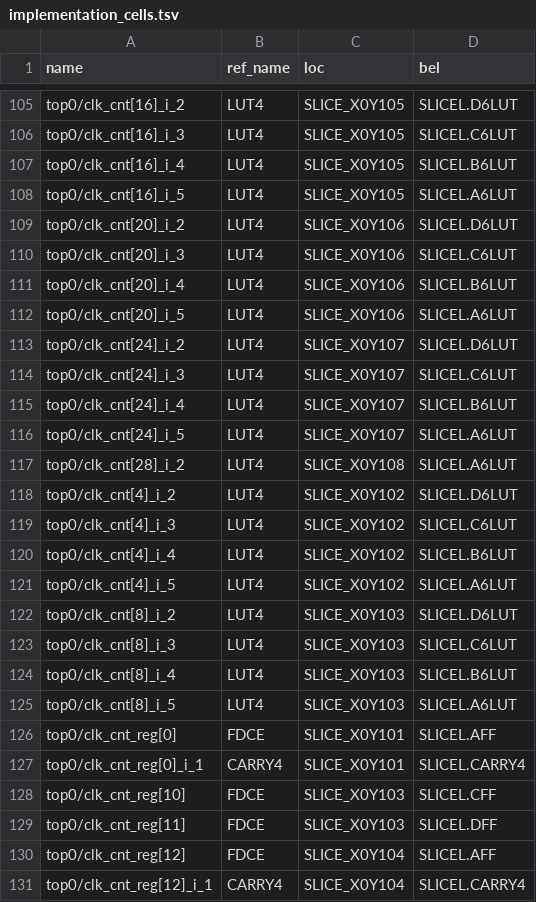
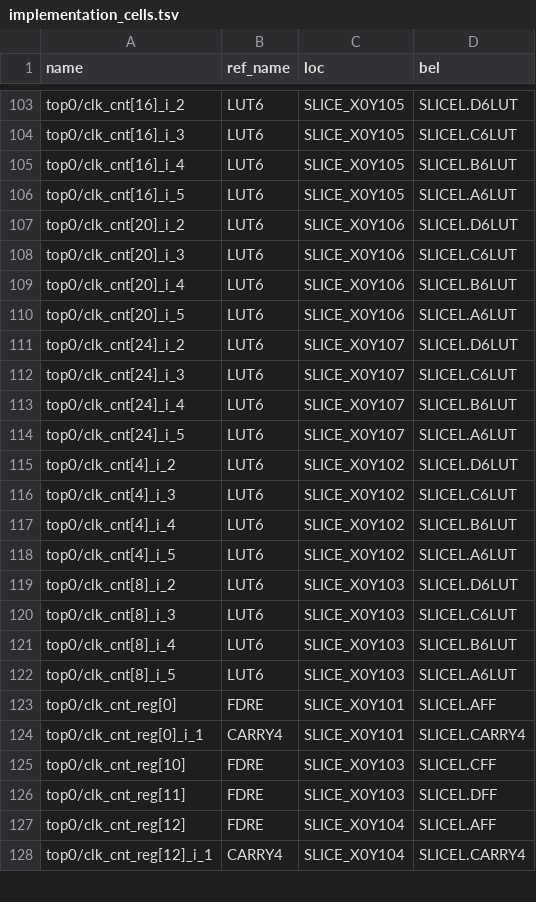
Before and after one commit to chen-guanyi-ee/FPGA_Lab1, a TSV file: report/nexys_current/implementation_cells.tsv, drawn as a sheet; only a part is shown, gaps mark what is left out; removed rows and columns are numbered as before the commit, all else as after; the diff covers the shown part only; the diff names each change by its address in the sheet, - before the commit and + after, or states it on an @@ line.

```diff
--- a/report/nexys_current/implementation_cells.tsv
+++ b/report/nexys_current/implementation_cells.tsv
-B103:B114 (ref_name): LUT4
+B103:B114 (ref_name): LUT6
-row 117: top0/clk_cnt[28]_i_2 | LUT4 | SLICE_X0Y108 | SLICEL.A6LUT
-B115:B122 (ref_name): LUT4
+B115:B122 (ref_name): LUT6
-B123 (ref_name): FDCE
+B123 (ref_name): FDRE
-B125:B127 (ref_name): FDCE
+B125:B127 (ref_name): FDRE
```
Also changed, not shown: 3 added rows, 13 removed rows and 102 edited cells elsewhere in this file, report/nexys_current/synthesis_cells.tsv, 25 other files.
